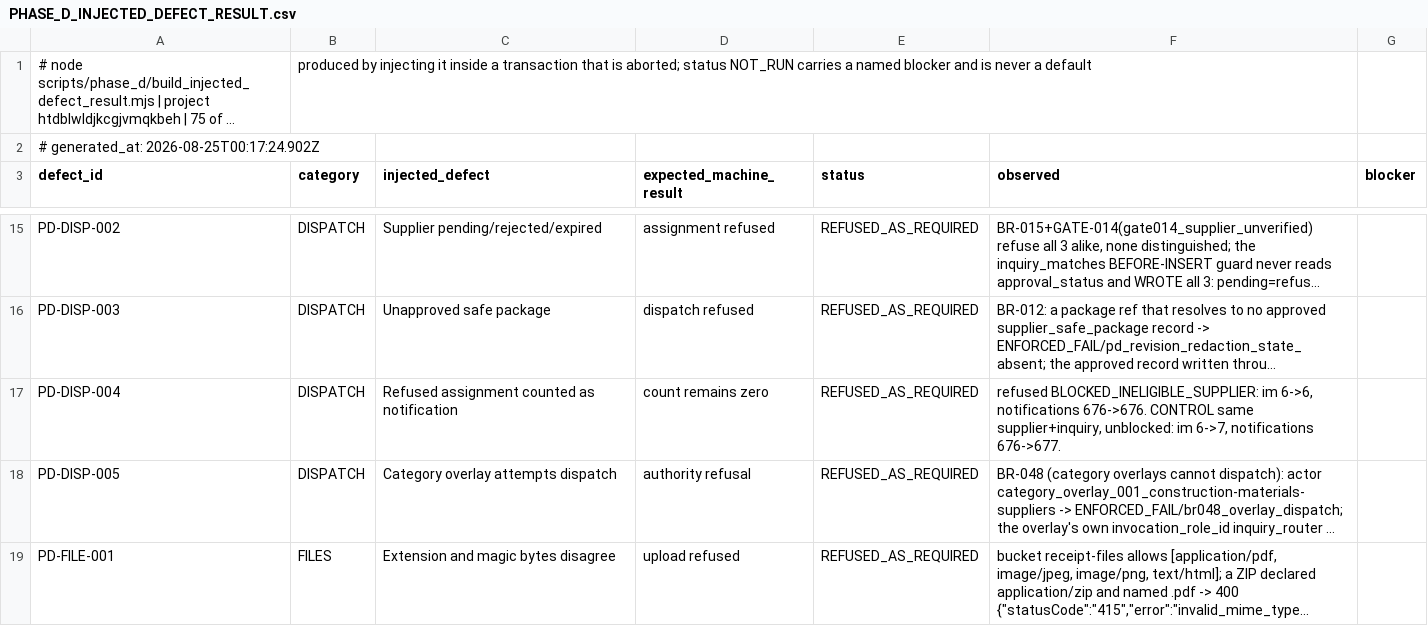
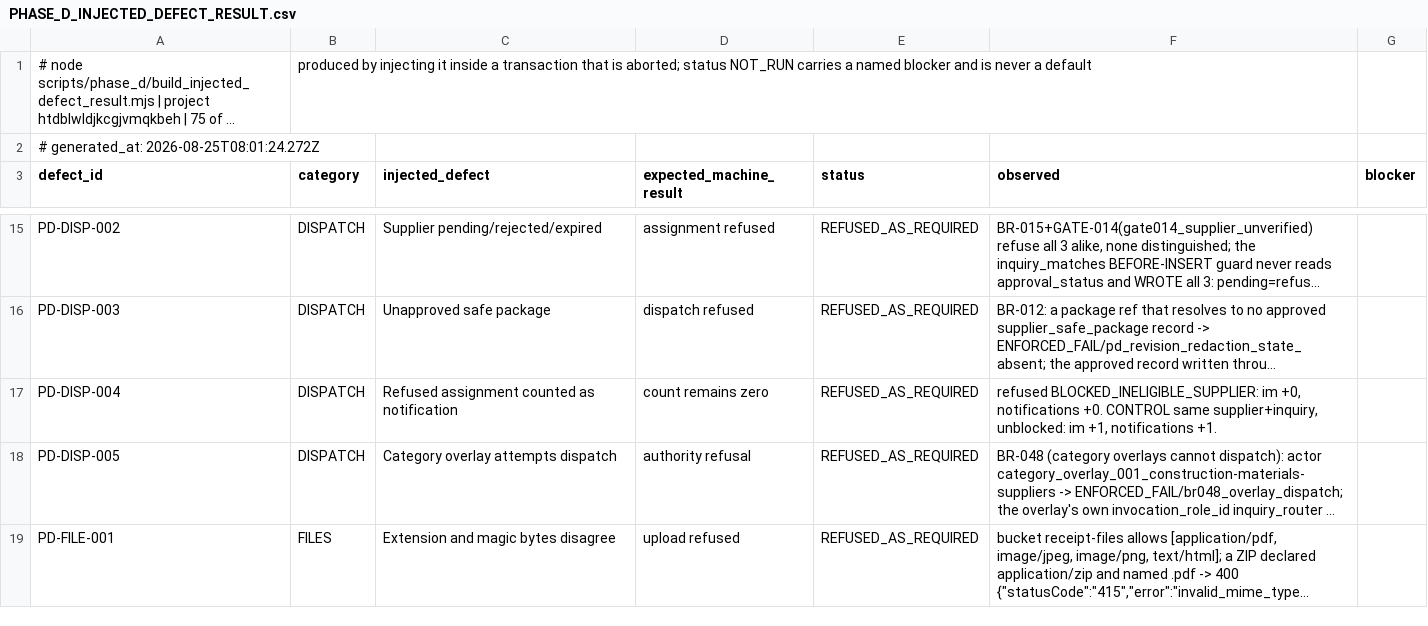
Before and after one commit to ahmadmhdnabilalzain-bot/quotesdone, a CSV file: docs/phase-d/PHASE_D_INJECTED_DEFECT_RESULT.csv, drawn as a sheet; only a part is shown, gaps mark what is left out; long unchanged cells end in …; the diff names each change by its address in the sheet, - before the commit and + after, or states it on an @@ line.

```diff
--- a/docs/phase-d/PHASE_D_INJECTED_DEFECT_RESULT.csv
+++ b/docs/phase-d/PHASE_D_INJECTED_DEFECT_RESULT.csv
-A2 (defect_id): # generated_at: 2026-08-25T00:17:24.902Z
+A2 (defect_id): # generated_at: 2026-08-25T08:01:24.272Z
-F17 (observed): …BLOCKED_INELIGIBLE_SUPPLIER: im 6->6, notifications 676->676. CONTROL same supplier+inquiry, unblocked: im 6->7, notifications 676->677.
+F17 (observed): …BLOCKED_INELIGIBLE_SUPPLIER: im +0, notifications +0. CONTROL same supplier+inquiry, unblocked: im +1, notifications +1.
```
Also changed, not shown: docs/phase-d/PHASE_D_MIGRATION_ROLLBACK_CLASSIFICATION.csv, 4 other files.
